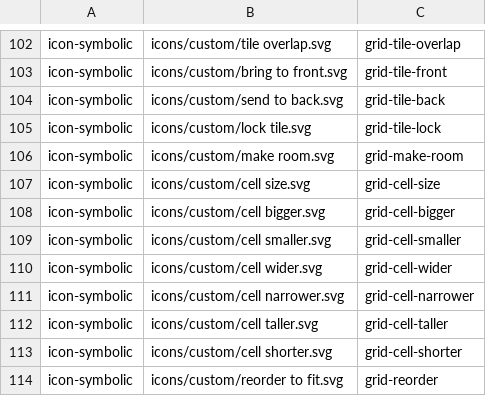
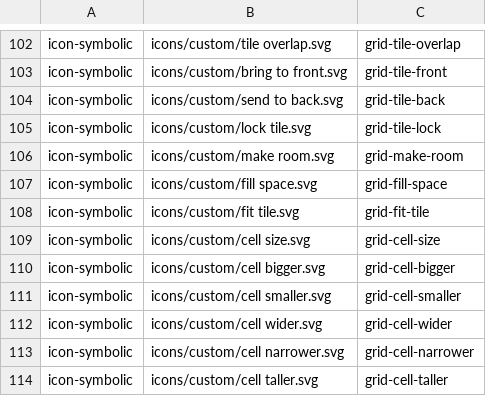
Before and after one commit to vzhd1701/gridplayer, a CSV file: resources/resources.csv, drawn as a sheet; only a part is shown, gaps mark what is left out; the shorter side is filled out with more unchanged rows.

```diff
--- a/resources/resources.csv
+++ b/resources/resources.csv
@@ -106,2 +106,4 @@ icon-symbolic,icons/custom/lock tile.svg,grid-tile-lock
 icon-symbolic,icons/custom/make room.svg,grid-make-room
+icon-symbolic,icons/custom/fill space.svg,grid-fill-space
+icon-symbolic,icons/custom/fit tile.svg,grid-fit-tile
 icon-symbolic,icons/custom/cell size.svg,grid-cell-size
```
Also changed, not shown: 22 other files.
